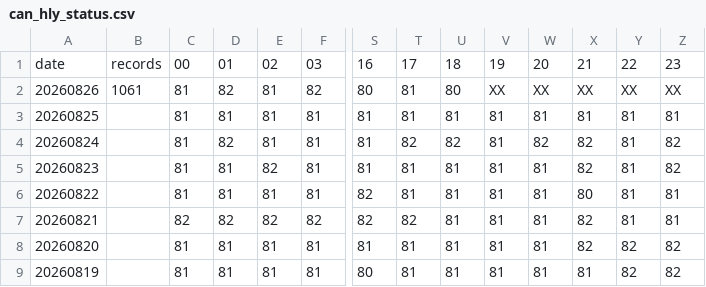
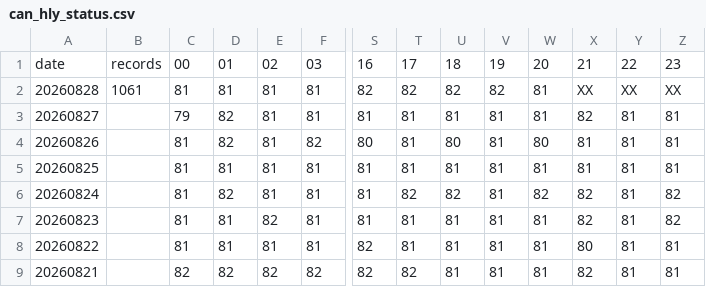
Before and after one commit to cfs-wips/met-monitor, a CSV file: docs/source/_static/can_hly_status.csv, drawn as a sheet; only a part is shown, gaps mark what is left out; removed rows and columns are numbered as before the commit, all else as after; rows hold the shown columns only; the diff names each change by its address in the sheet, - before the commit and + after, or states it on an @@ line.

```diff
--- a/docs/source/_static/can_hly_status.csv
+++ b/docs/source/_static/can_hly_status.csv
+row 2: 20260828 | 1061 | 81 | 81 | 81 | 81 | 82 | 82 | 82 | 82 | 81 | XX | XX | XX
+row 3: 20260827 |  | 79 | 82 | 81 | 81 | 81 | 81 | 81 | 81 | 81 | 82 | 81 | 81
-B4: 1061
+B4: (empty)
-V4: XX
+V4: 81
-W4: XX
+W4: 80
-X4: XX
+X4: 81
-Y4: XX
+Y4: 81
-Z4: XX
+Z4: 81
-row 8: 20260820 |  | 81 | 81 | 81 | 81 | 81 | 81 | 81 | 81 | 81 | 82 | 82 | 82
-row 9: 20260819 |  | 81 | 81 | 81 | 81 | 80 | 81 | 81 | 81 | 81 | 81 | 82 | 82
```
Also changed, not shown: SCRIPTS/temp/nam_upa_status.csv, docs/build/html/_static/can_hly_status.csv, 39 other files.
